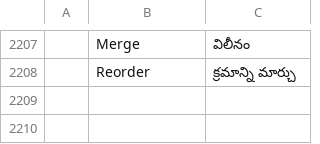
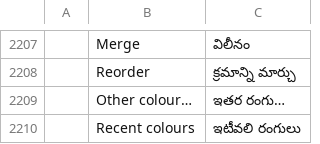
Before and after one commit to Vchandrapati/pdfcraft, a TSV file: crates/ui-egui/src/i18n/te.tsv, drawn as a sheet; only a part is shown, gaps mark what is left out; the diff names each change by its address in the sheet, - before the commit and + after, or states it on an @@ line.

```diff
--- a/crates/ui-egui/src/i18n/te.tsv
+++ b/crates/ui-egui/src/i18n/te.tsv
+row 2209:  | Other colour… | ఇతర రంగు…
+row 2210:  | Recent colours | ఇటీవలి రంగులు
```
Also changed, not shown: crates/ui-egui/src/i18n/ar.tsv, crates/ui-egui/src/i18n/bg.tsv, 19 other files.
